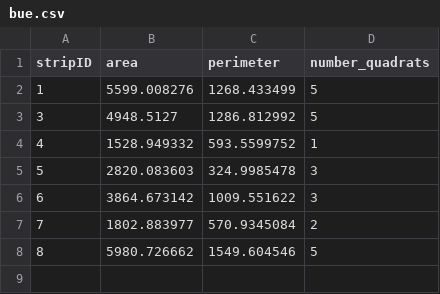
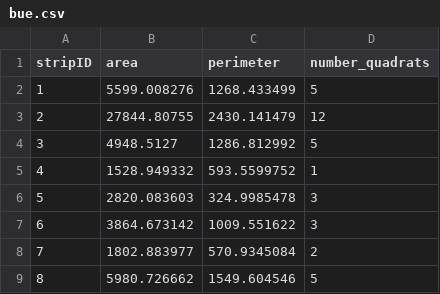
Before and after one commit to lydiaPenglish/STRIPS2veg, a CSV file: data-raw/strips/2018/bue.csv, drawn as a sheet; the diff names each change by its address in the sheet, - before the commit and + after, or states it on an @@ line.

Commit message:
Added info about BUE strip 2

```diff
--- a/data-raw/strips/2018/bue.csv
+++ b/data-raw/strips/2018/bue.csv
+row 3: 2 | 27844.80755 | 2430.141479 | 12
```
Also changed, not shown: 1 other file.
